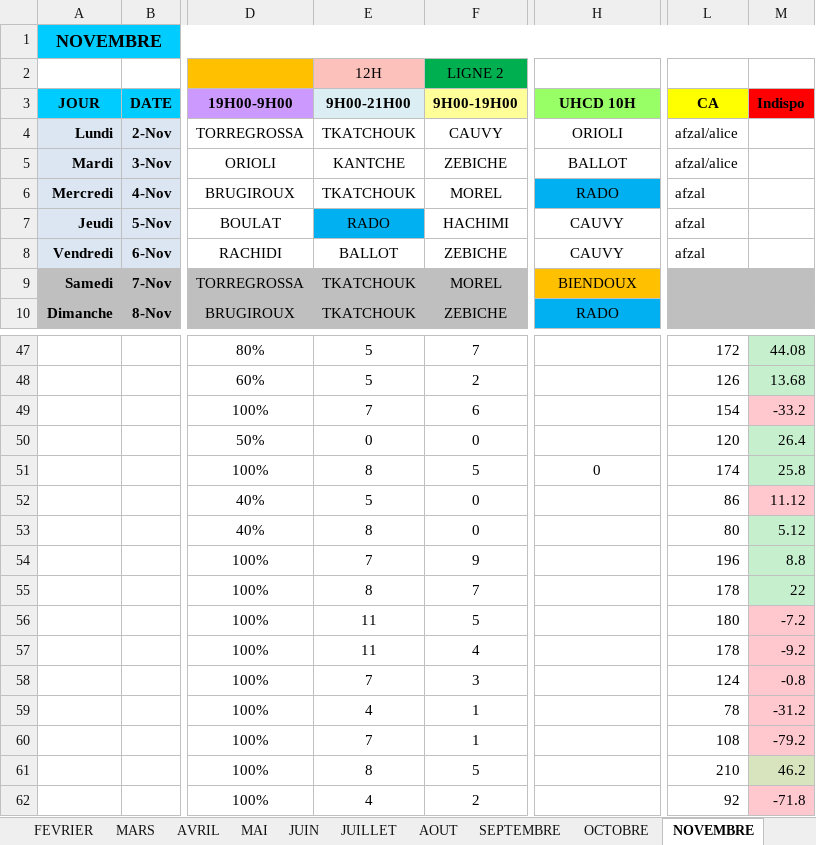
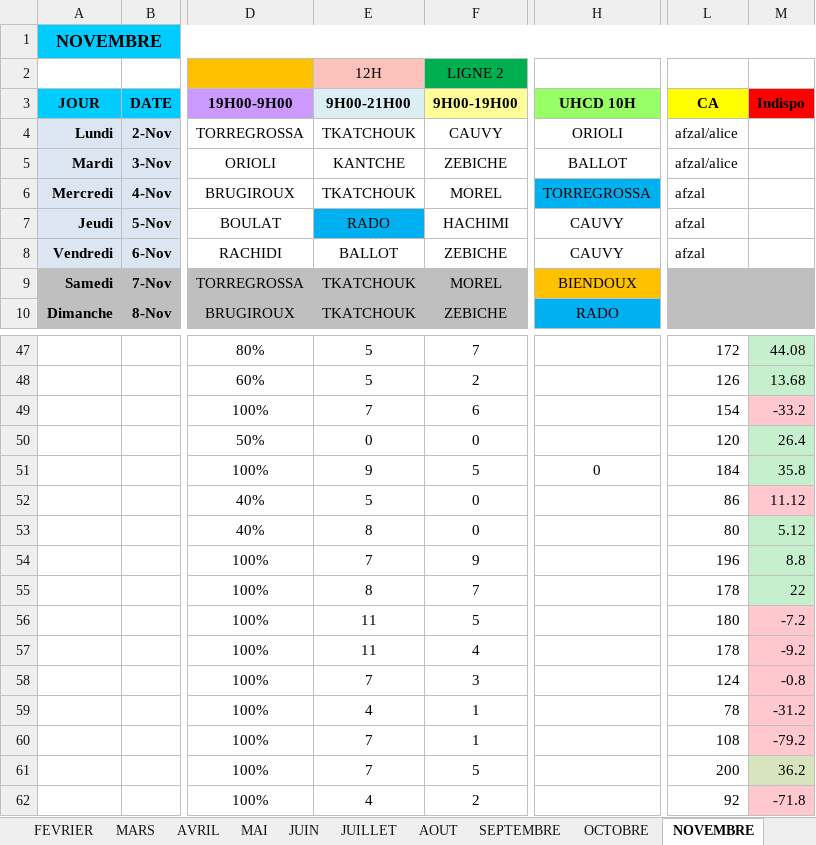
Before and after one commit to remytor-ux/planning-bsc-2026, an Excel workbook: data/BSC_Planning_2026V2.xlsx, sheet NOVEMBRE, drawn as a sheet; only a part is shown, gaps mark what is left out; values as stored, in another font and other column widths than the file's, no borders; the diff names each change by its address in the sheet, - before the commit and + after, or states it on an @@ line.

Commit message:
Sync planning depuis OneDrive

```diff
--- a/data/BSC_Planning_2026V2.xlsx (sheet NOVEMBRE)
+++ b/data/BSC_Planning_2026V2.xlsx (sheet NOVEMBRE)
-H6 (UHCD 10H): RADO
+H6 (UHCD 10H): TORREGROSSA
-E51 (9H00-21H00): 8
+E51 (9H00-21H00): 9
-L51 (CA): 174
+L51 (CA): 184
-M51 (Indispo): 25.8
+M51 (Indispo): 35.8
-E61 (9H00-21H00): 8
+E61 (9H00-21H00): 7
-L61 (CA): 210
+L61 (CA): 200
-M61 (Indispo): 46.2
+M61 (Indispo): 36.2
```
Also changed, not shown: sheet DECEMBRE.
